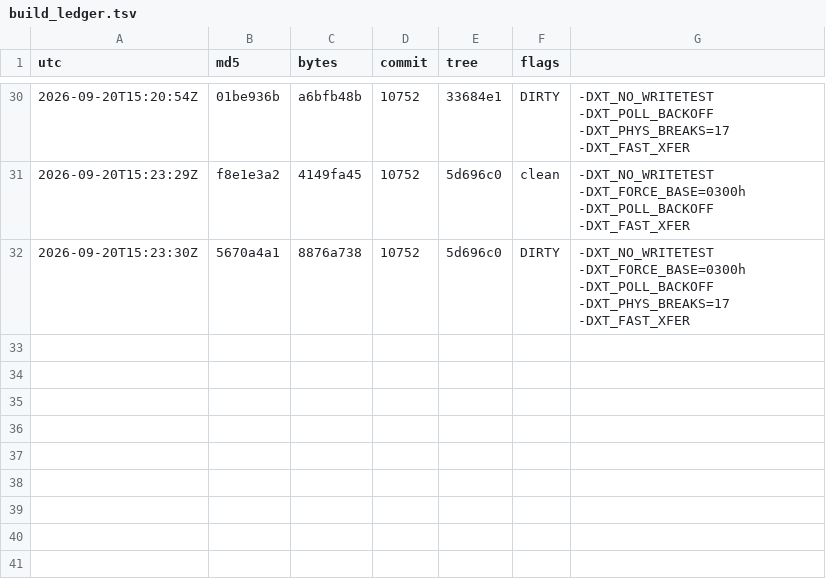
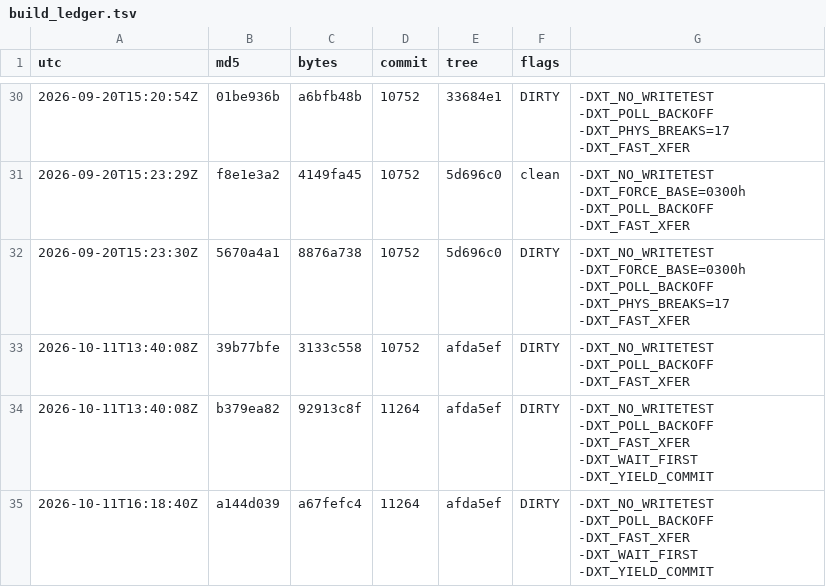
Before and after one commit to Mike1978uk/win95-intel-inboard-386pc, a TSV file: drivers/xtide_mpd/build_ledger.tsv, drawn as a sheet; only a part is shown, gaps mark what is left out; the diff names each change by its address in the sheet, - before the commit and + after, or states it on an @@ line.

```diff
--- a/drivers/xtide_mpd/build_ledger.tsv
+++ b/drivers/xtide_mpd/build_ledger.tsv
+row 33: 2026-10-11T13:40:08Z | 39b77bfe | 3133c558 | 10752 | afda5ef | DIRTY | -DXT_NO_WRITETEST -DXT_POLL_BACKOFF -DXT_FAST_XFER
+row 34: 2026-10-11T13:40:08Z | b379ea82 | 92913c8f | 11264 | afda5ef | DIRTY | -DXT_NO_WRITETEST -DXT_POLL_BACKOFF -DXT_FAST_XFER -DXT_WAIT_FIRST -DXT_YIELD_COMMIT
+row 35: 2026-10-11T16:18:40Z | a144d039 | a67fefc4 | 11264 | afda5ef | DIRTY | -DXT_NO_WRITETEST -DXT_POLL_BACKOFF -DXT_FAST_XFER -DXT_WAIT_FIRST -DXT_YIELD_COMMIT
```
Also changed, not shown: 3 other files.
